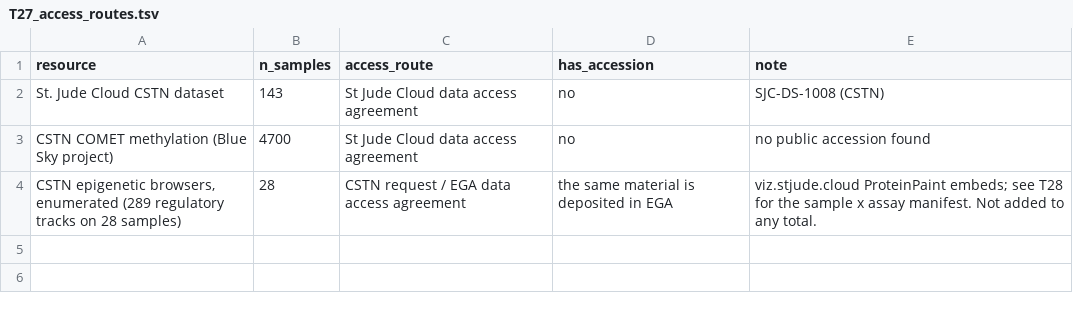
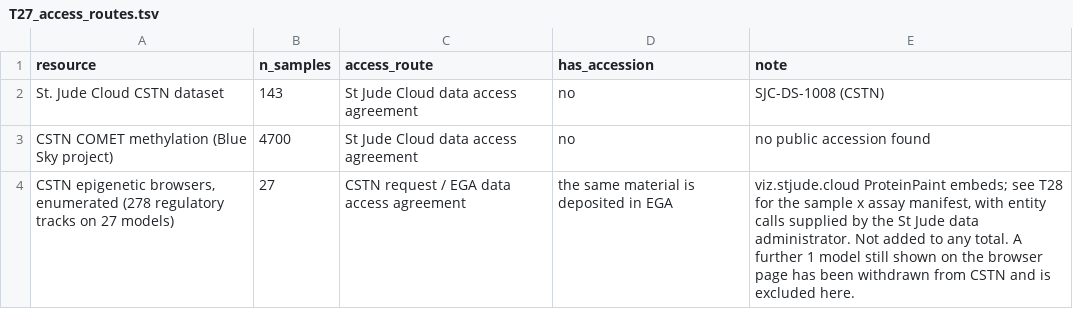
Before and after one commit to GryderArt/sarcoma-epigenomic-atlas, a TSV file: data/T27_access_routes.tsv, drawn as a sheet.

Commit message:
Replace inferred St Jude entity calls with the data administrator's list
The CSTN viz harvest read each model's subtype off the browser label suffix -- (ERMS),
(ARMS), (SCLEROS). The St Jude data administrator supplied the definitive per-sample
list, which is now transcribed verbatim in stage 15 and is the primary source for every
call; the CSTN portal model table is read as a second source and supplies the fusion
partner, which the email does not give.

It confirmed 11 fusion-negative and 3 fusion-positive models and corrected two calls:
SJHGS015726_X2 is 'high grade sarcoma', not UPS/MFH, and now sits in the Sarcoma NOS
residual bin; SJRHB015720_X1 is sclerosing RMS by histology, so RMS-MYOD1 is kept as the
bin but graded as histology rather than asserted as a genotype.

Three discrepancies are reported on every run and left standing: SJRHB010463_X16 is in
the browser and the portal but not in the administrator's list; SJOS010930_X1 has been
withdrawn from CSTN, which nothing on the page reveals; and SJRHB013757_X1 takes its
fusion from a sibling passage.

Adds F26, the model x mark matrix -- the same 10-mark panel plus WGBS on all 28 models,
and no ATAC, DNase, CUT&RUN or Hi-C anywhere in the resource. Adds stage 27 so the
circulated figure PDF cannot drift from the repository.

```diff
--- a/data/T27_access_routes.tsv
+++ b/data/T27_access_routes.tsv
@@ -3,2 +3,2 @@ St. Jude Cloud CSTN dataset	143	St Jude Cloud data access agreement	no	SJC-DS-10
 CSTN COMET methylation (Blue Sky project)	4700	St Jude Cloud data access agreement	no	no public accession found
-CSTN epigenetic browsers, enumerated (289 regulatory tracks on 28 samples)	28	CSTN request / EGA data access agreement	the same material is deposited in EGA	viz.stjude.cloud ProteinPaint embeds; see T28 for the sample x assay manifest. Not added to any total.
+CSTN epigenetic browsers, enumerated (278 regulatory tracks on 27 models)	27	CSTN request / EGA data access agreement	the same material is deposited in EGA	viz.stjude.cloud ProteinPaint embeds; see T28 for the sample x assay manifest, with entity calls supplied by the St Jude data administrator. Not added to any total. A further 1 model still shown on the browser page has been withdrawn from CSTN and is excluded here.
```
Also changed, not shown: 15 other files.
